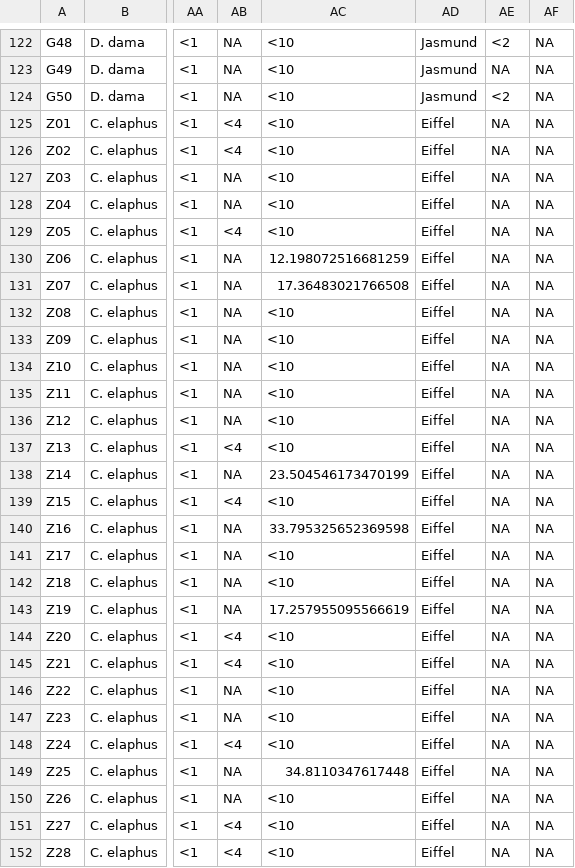
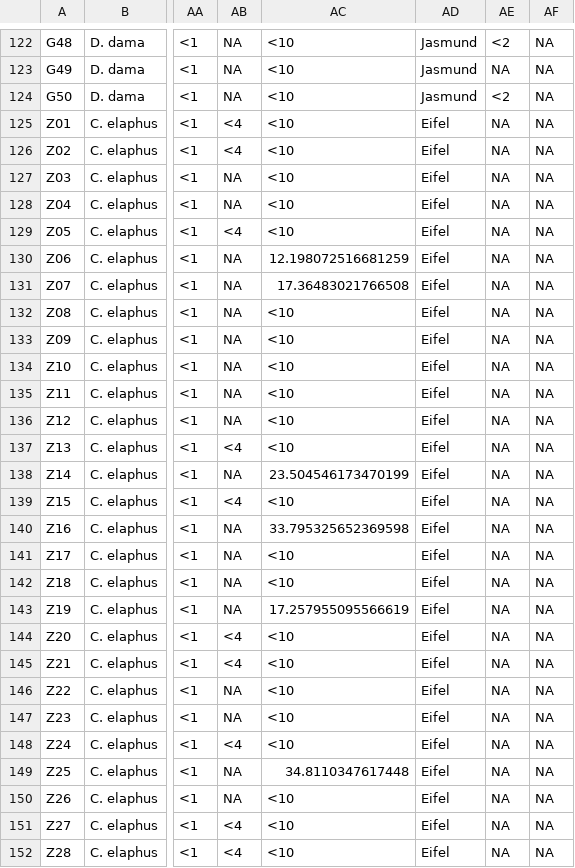
Before and after one commit to barbora-sobolova/wildlife_pollution_analysis, a CSV file: data/clean_data.csv, drawn as a sheet; only a part is shown, gaps mark what is left out; the diff covers the shown part only; the diff names each change by its address in the sheet, - before the commit and + after, or states it on an @@ line.

```diff
--- a/data/clean_data.csv
+++ b/data/clean_data.csv
-AD125:AD152: Eiffel
+AD125:AD152: Eifel
```
Also changed, not shown: 52 edited cells elsewhere in this file, data/data_by_pollutant_category.csv, 22 other files.
